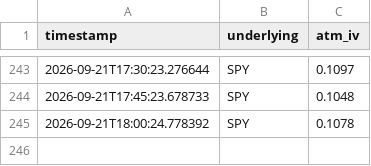
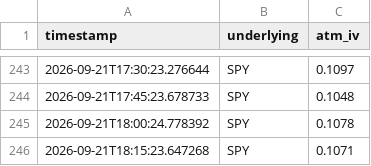
Before and after one commit to Dinaltium/Trading, a CSV file: logs/iv_history_SPY.csv, drawn as a sheet; only a part is shown, gaps mark what is left out.

```diff
--- a/logs/iv_history_SPY.csv
+++ b/logs/iv_history_SPY.csv
@@ -245 +245,2 @@ timestamp,underlying,atm_iv
 2026-09-21T18:00:24.778392,SPY,0.1078
+2026-09-21T18:15:23.647268,SPY,0.1071
```
Also changed, not shown: logs/iv_history_DIA.csv, logs/iv_history_IWM.csv, 3 other files.
